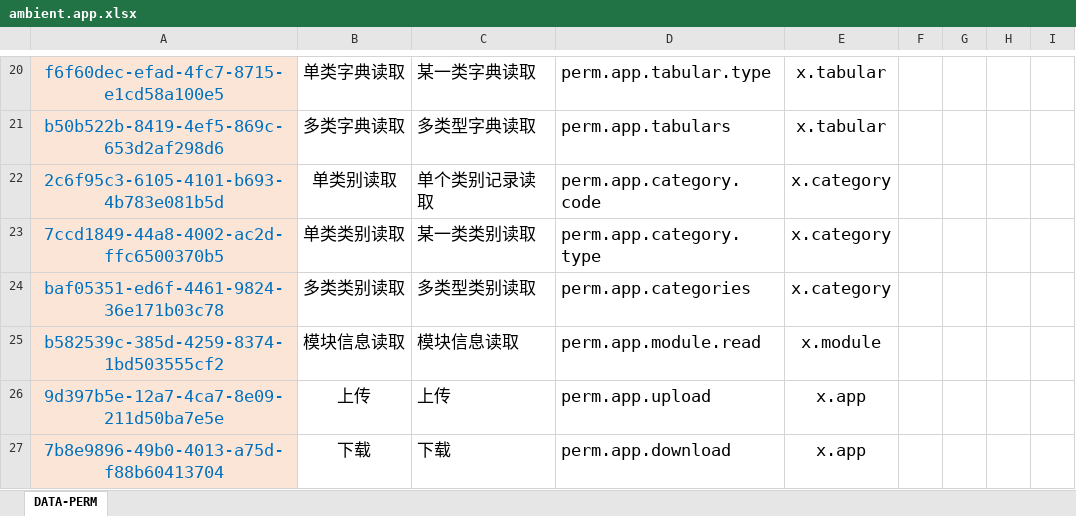
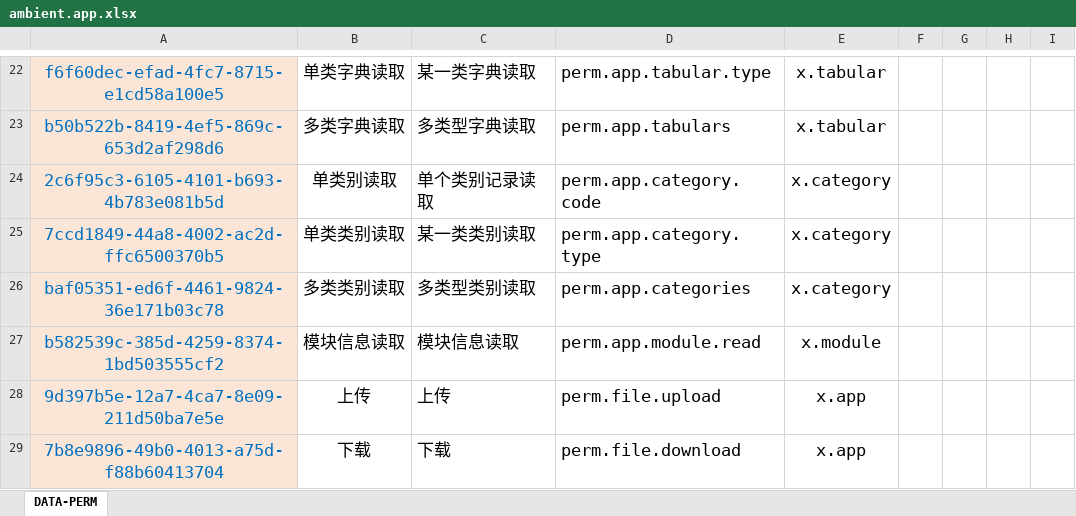
Before and after one commit to silentbalanceyh/vertx-zero, an Excel workbook: vertx-pin/zero-ambient/src/main/resources/plugin/ambient/oob/cab/ambient.app.xlsx, sheet DATA-PERM, drawn as a sheet; only a part is shown, gaps mark what is left out; values as stored, in another font and other column widths than the file's, no borders; addresses are those after the commit; the diff covers the shown part only; the diff names each change by its address in the sheet, - before the commit and + after, or states it on an @@ line.

```diff
--- a/vertx-pin/zero-ambient/src/main/resources/plugin/ambient/oob/cab/ambient.app.xlsx (sheet DATA-PERM)
+++ b/vertx-pin/zero-ambient/src/main/resources/plugin/ambient/oob/cab/ambient.app.xlsx (sheet DATA-PERM)
-D28: perm.app.upload
+D28: perm.file.upload
-D29: perm.app.download
+D29: perm.file.download
```
Also changed, not shown: 8 added rows and 6 edited cells elsewhere in this sheet, formulas that keep their value, vertx-pin/zero-ambient/src/main/resources/plugin/ambient/oob/role/ADMIN.SUPER/falcon.app.xlsx, 16 other files.
